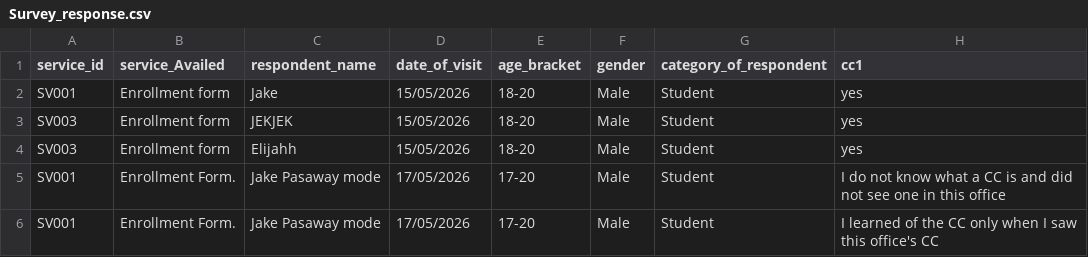
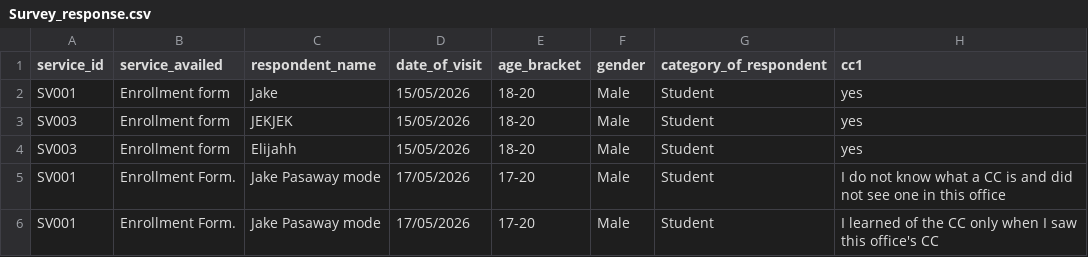
Before and after one commit to Jekjek-png/RTU-SurveySys, a CSV file: data/Survey_response.csv, drawn as a sheet; only a part is shown; the diff names each change by its address in the sheet, - before the commit and + after, or states it on an @@ line.

Commit message:
error message changes and update response headers

```diff
--- a/data/Survey_response.csv
+++ b/data/Survey_response.csv
-B1: service_Availed
+B1: service_availed
```
Also changed, not shown: 1 other file.
